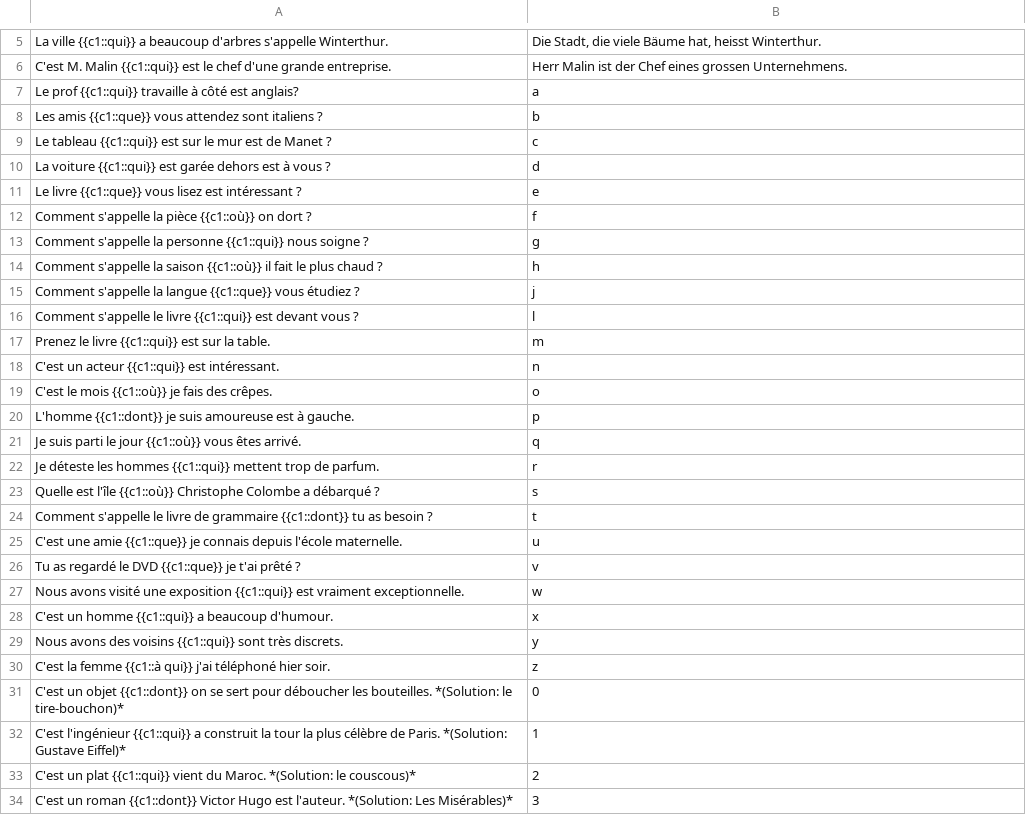
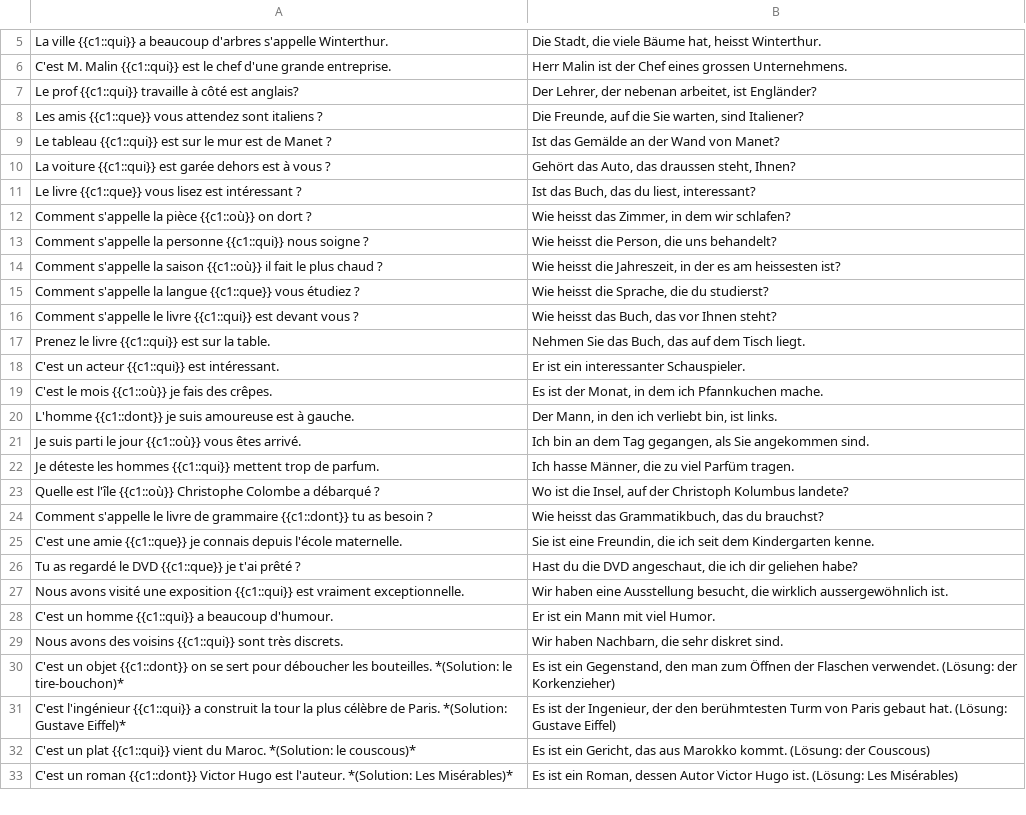
Before and after one commit to FullStackHYDRA/UnkiCards, a CSV file: BM/französisch/les pronom relatifs/qui, que, dont or où/pronomRelatifs.csv, drawn as a sheet; only a part is shown, gaps mark what is left out; removed rows and columns are numbered as before the commit, all else as after; the diff covers the shown part only; the diff names each change by its address in the sheet, - before the commit and + after, or states it on an @@ line.

Commit message:
feat(Fr pr): add translation and removed the wrong one for clarity

```diff
--- a/BM/französisch/les pronom relatifs/qui, que, dont or où/pronomRelatifs.csv
+++ b/BM/französisch/les pronom relatifs/qui, que, dont or où/pronomRelatifs.csv
-B7: a
+B7: Der Lehrer, der nebenan arbeitet, ist Engländer?
-B8: b
+B8: Die Freunde, auf die Sie warten, sind Italiener?
-B9: c
+B9: Ist das Gemälde an der Wand von Manet?
-B10: d
+B10: Gehört das Auto, das draussen steht, Ihnen?
-B11: e
+B11: Ist das Buch, das du liest, interessant?
-B12: f
+B12: Wie heisst das Zimmer, in dem wir schlafen?
-B13: g
+B13: Wie heisst die Person, die uns behandelt?
-B14: h
+B14: Wie heisst die Jahreszeit, in der es am heissesten ist?
-B15: j
+B15: Wie heisst die Sprache, die du studierst?
-B16: l
+B16: Wie heisst das Buch, das vor Ihnen steht?
-B17: m
+B17: Nehmen Sie das Buch, das auf dem Tisch liegt.
-B18: n
+B18: Er ist ein interessanter Schauspieler.
-B19: o
+B19: Es ist der Monat, in dem ich Pfannkuchen mache.
-B20: p
+B20: Der Mann, in den ich verliebt bin, ist links.
-B21: q
+B21: Ich bin an dem Tag gegangen, als Sie angekommen sind.
-B22: r
+B22: Ich hasse Männer, die zu viel Parfüm tragen.
-B23: s
+B23: Wo ist die Insel, auf der Christoph Kolumbus landete?
-B24: t
+B24: Wie heisst das Grammatikbuch, das du brauchst?
-B25: u
+B25: Sie ist eine Freundin, die ich seit dem Kindergarten kenne.
-B26: v
+B26: Hast du die DVD angeschaut, die ich dir geliehen habe?
-B27: w
+B27: Wir haben eine Ausstellung besucht, die wirklich aussergewöhnlich ist.
-B28: x
+B28: Er ist ein Mann mit viel Humor.
-B29: y
+B29: Wir haben Nachbarn, die sehr diskret sind.
-row 30: C'est la femme {{c1::à qui}} j'ai téléphoné hier soir. | z
-B30: 0
+B30: Es ist ein Gegenstand, den man zum Öffnen der Flaschen verwendet. (Lösung: der Korkenzieher)
-B31: 1
+B31: Es ist der Ingenieur, der den berühmtesten Turm von Paris gebaut hat. (Lösung: Gustave Eiffel)
-B32: 2
+B32: Es ist ein Gericht, das aus Marokko kommt. (Lösung: der Couscous)
-B33: 3
+B33: Es ist ein Roman, dessen Autor Victor Hugo ist. (Lösung: Les Misérables)
```
Also changed, not shown: 15 edited cells elsewhere in this file.
